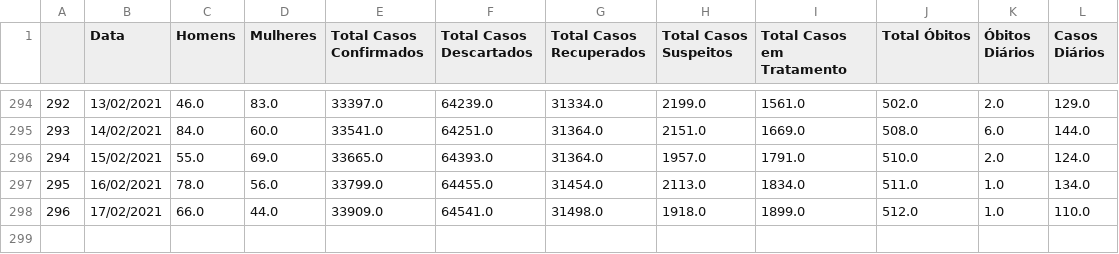
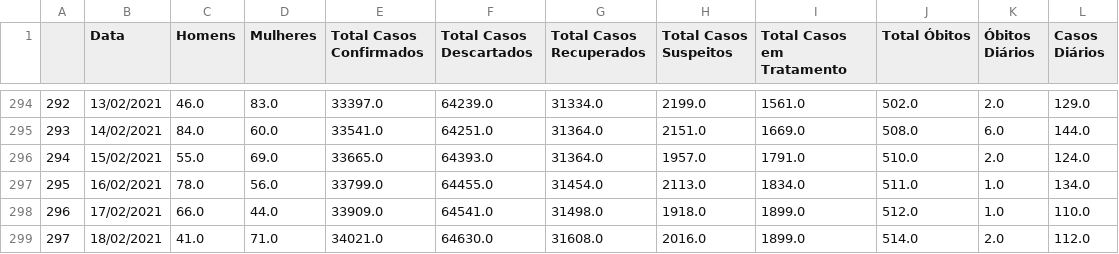
Before and after one commit to yanprada/platform-curiocidades, a CSV file: notebook/bases/piracicaba/covid.csv, drawn as a sheet; only a part is shown, gaps mark what is left out; the diff names each change by its address in the sheet, - before the commit and + after, or states it on an @@ line.

```diff
--- a/notebook/bases/piracicaba/covid.csv
+++ b/notebook/bases/piracicaba/covid.csv
+row 299: 297 | 18/02/2021 | 41.0 | 71.0 | 34021.0 | 64630.0 | 31608.0 | 2016.0 | 1899.0 | 514.0 | 2.0 | 112.0
```
Also changed, not shown: notebook/bases/piracicaba/sessoes.csv, 22 other files.
